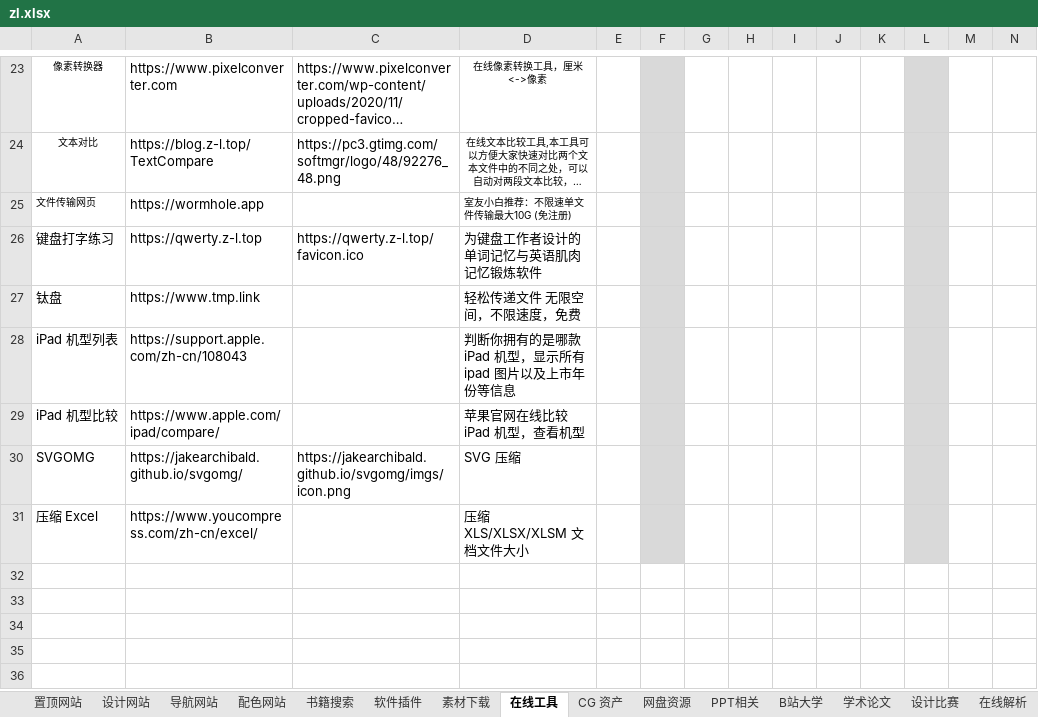
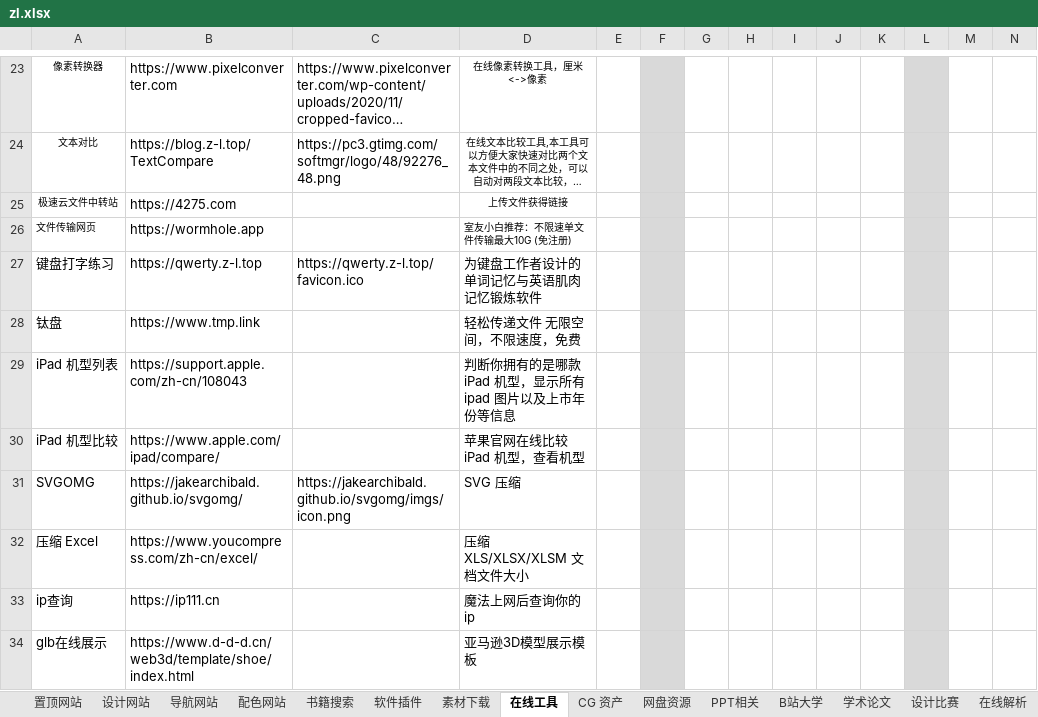
Before and after one commit to xiaolongmr/dh, an Excel workbook: zl.xlsx, sheet 在线工具, drawn as a sheet; only a part is shown, gaps mark what is left out; long unchanged cells end in …; values as stored, in another font and other column widths than the file's, no borders; rows hold the shown columns only; the diff names each change by its address in the sheet, - before the commit and + after, or states it on an @@ line.

```diff
--- a/zl.xlsx (sheet 在线工具)
+++ b/zl.xlsx (sheet 在线工具)
+row 25: 极速云文件中转站 | https://4275.com |  | 上传文件获得链接
+row 33: ip查询 | https://ip111.cn |  | 魔法上网后查询你的ip
+row 34: glb在线展示 | https://www.d-d-d.cn/web3d/template/shoe/index.html |  | 亚马逊3D模型展示模板
```
Also changed, not shown: sheet 素材下载, sheet 友情链接, sheet 置顶网站.
